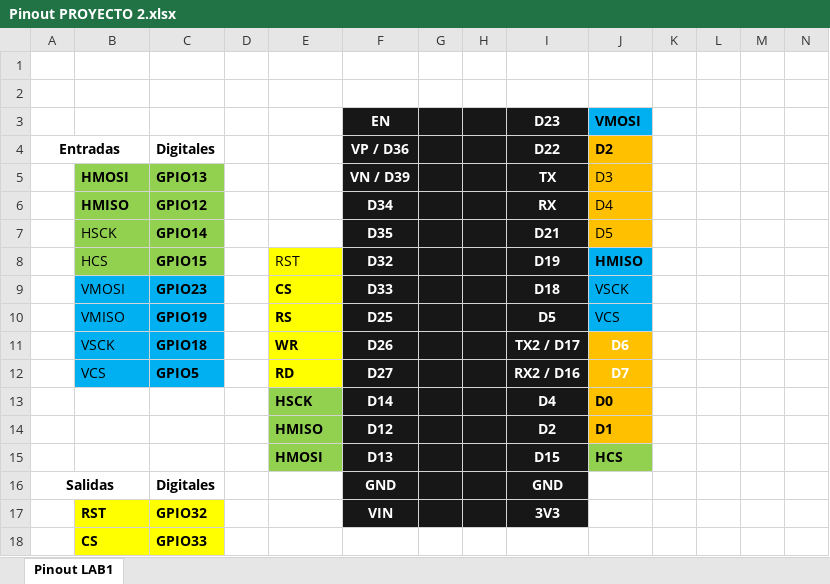
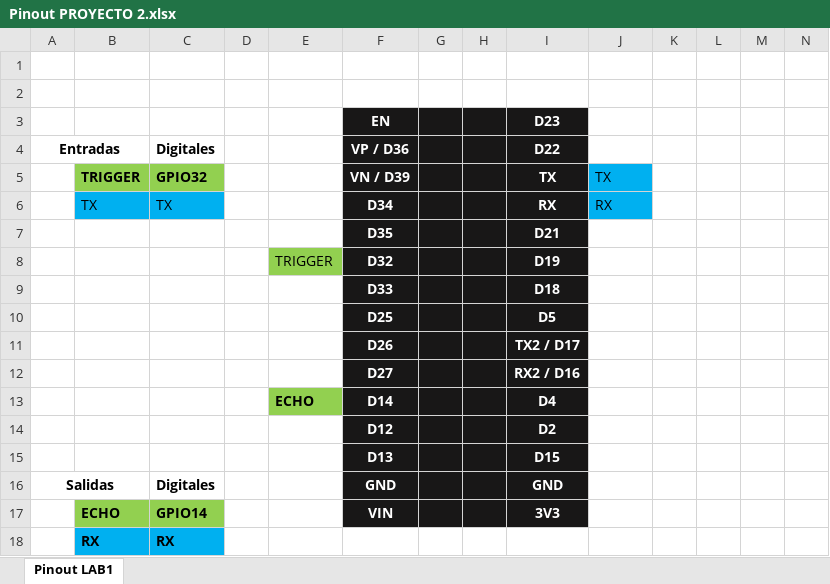
Before and after one commit to Josetrujillo2021/PROYECTO_2, an Excel workbook: Pinout PROYECTO 2.xlsx, sheet Pinout LAB1, drawn as a sheet; only a part is shown; values as stored, in another font and other column widths than the file's, no borders; charts and pictures not drawn; removed rows and columns are numbered as before the commit, all else as after; rows hold the shown columns only; the diff covers the shown part only; the diff names each change by its address in the sheet, - before the commit and + after, or states it on an @@ line.

```diff
--- a/Pinout PROYECTO 2.xlsx (sheet Pinout LAB1)
+++ b/Pinout PROYECTO 2.xlsx (sheet Pinout LAB1)
-J3: VMOSI
+J3: (empty)
-J3 fill: #00B0F0
+J3 fill: none
-J4: D2
+J4: (empty)
-J4 fill: #FFC000
+J4 fill: none
-B5: HMOSI
+B5: TRIGGER
-C5 (Digitales): GPIO13
+C5 (Digitales): GPIO32
-J5: D3
+J5: TX
-J5 fill: #FFC000
+J5 fill: #00B0F0
-row 6:  | HMISO | GPIO12 |  |  | D34 |  |  | RX | D4
-row 7:  | HSCK | GPIO14 |  |  | D35 |  |  | D21 | D5
-row 8:  | HCS | GPIO15 |  | RST | D32 |  |  | D19 | HMISO
-row 9:  | VMOSI | GPIO23 |  | CS | D33 |  |  | D18 | VSCK
-row 10:  | VMISO | GPIO19 |  | RS | D25 |  |  | D5 | VCS
-row 11:  | VSCK | GPIO18 |  | WR | D26 |  |  | TX2 / D17 | D6
-row 12:  | VCS | GPIO5 |  | RD | D27 |  |  | RX2 / D16 | D7
+row 6:  | TX | TX |  |  | D34 |  |  | RX | RX
+row 7:  |  |  |  |  | D35 |  |  | D21
+row 8:  |  |  |  | TRIGGER | D32 |  |  | D19
+row 9:  |  |  |  |  | D33 |  |  | D18
+row 10:  |  |  |  |  | D25 |  |  | D5
+row 11:  |  |  |  |  | D26 |  |  | TX2 / D17
+row 12:  |  |  |  |  | D27 |  |  | RX2 / D16
-E13: HSCK
+E13: ECHO
-J13: D0
+J13: (empty)
-J13:J14 fill: #FFC000
+J13:J14 fill: none
-E14: HMISO
+E14: (empty)
-E14:E15 fill: #92D050
+E14:E15 fill: none
-J14: D1
+J14: (empty)
-E15: HMOSI
+E15: (empty)
-J15: HCS
+J15: (empty)
-J15 fill: #92D050
+J15 fill: none
-B17: RST
+B17: ECHO
-B17:C17 fill: #FFFF00
+B17:C17 fill: #92D050
-C17 (Digitales): GPIO32
+C17 (Digitales): GPIO14
-row 18:  | CS | GPIO33
+row 18:  | RX | RX
```
Also changed, not shown: 1 added row, 1 removed row, 26 edited cells and cell formats elsewhere in this sheet, 1 other file.
